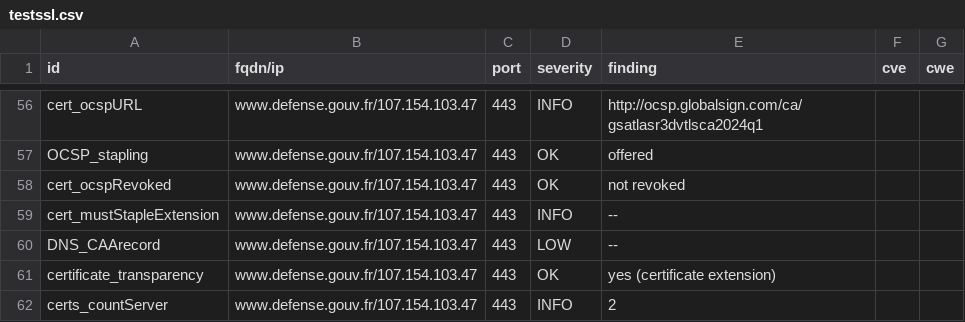
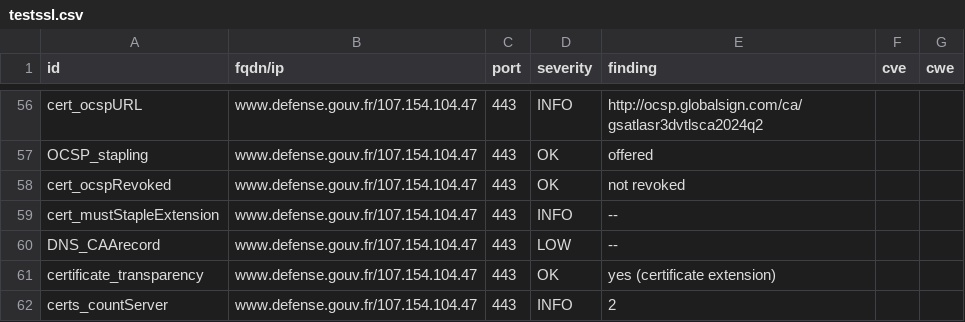
Before and after one commit to GKO-org/dashlordPrd3, a CSV file: results/aHR0cHM6Ly93d3cuZGVmZW5zZS5nb3V2LmZy/testssl.csv, drawn as a sheet; only a part is shown, gaps mark what is left out; the diff covers the shown part only.

Commit message:
update: https://www.defense.gouv.fr

```diff
--- a/results/aHR0cHM6Ly93d3cuZGVmZW5zZS5nb3V2LmZy/testssl.csv
+++ b/results/aHR0cHM6Ly93d3cuZGVmZW5zZS5nb3V2LmZy/testssl.csv
@@ -56,7 +56,7 @@
-"cert_ocspURL","www.defense.gouv.fr/107.154.103.47","443","INFO","http://ocsp.globalsign.com/ca/gsatlasr3dvtlsca2024q1","",""
-"OCSP_stapling","www.defense.gouv.fr/107.154.103.47","443","OK","offered","",""
-"cert_ocspRevoked","www.defense.gouv.fr/107.154.103.47","443","OK","not revoked","",""
-"cert_mustStapleExtension","www.defense.gouv.fr/107.154.103.47","443","INFO","--","",""
-"DNS_CAArecord","www.defense.gouv.fr/107.154.103.47","443","LOW","--","",""
-"certificate_transparency","www.defense.gouv.fr/107.154.103.47","443","OK","yes (certificate extension)","",""
-"certs_countServer","www.defense.gouv.fr/107.154.103.47","443","INFO","2","",""
+"cert_ocspURL","www.defense.gouv.fr/107.154.104.47","443","INFO","http://ocsp.globalsign.com/ca/gsatlasr3dvtlsca2024q2","",""
+"OCSP_stapling","www.defense.gouv.fr/107.154.104.47","443","OK","offered","",""
+"cert_ocspRevoked","www.defense.gouv.fr/107.154.104.47","443","OK","not revoked","",""
+"cert_mustStapleExtension","www.defense.gouv.fr/107.154.104.47","443","INFO","--","",""
+"DNS_CAArecord","www.defense.gouv.fr/107.154.104.47","443","LOW","--","",""
+"certificate_transparency","www.defense.gouv.fr/107.154.104.47","443","OK","yes (certificate extension)","",""
+"certs_countServer","www.defense.gouv.fr/107.154.104.47","443","INFO","2","",""
```
Also changed, not shown: 166 edited cells elsewhere in this file, 10 other files.
